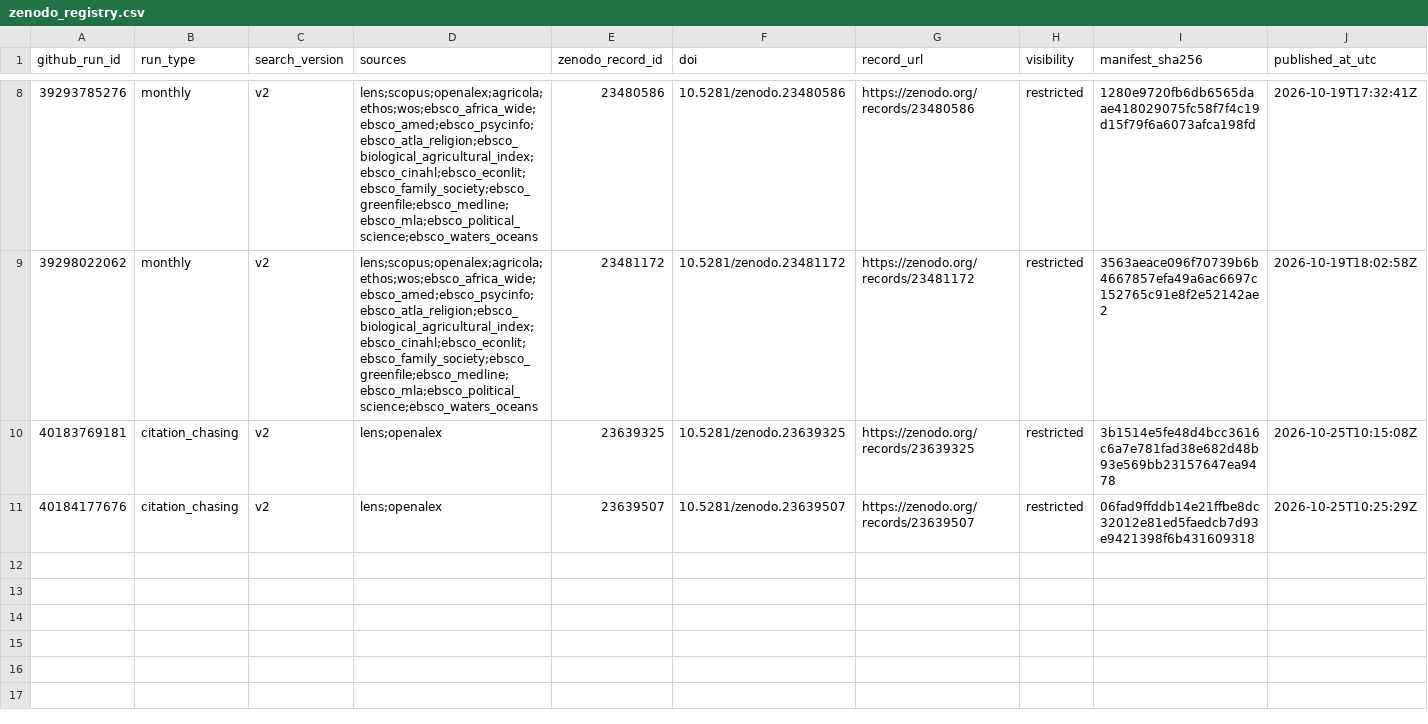
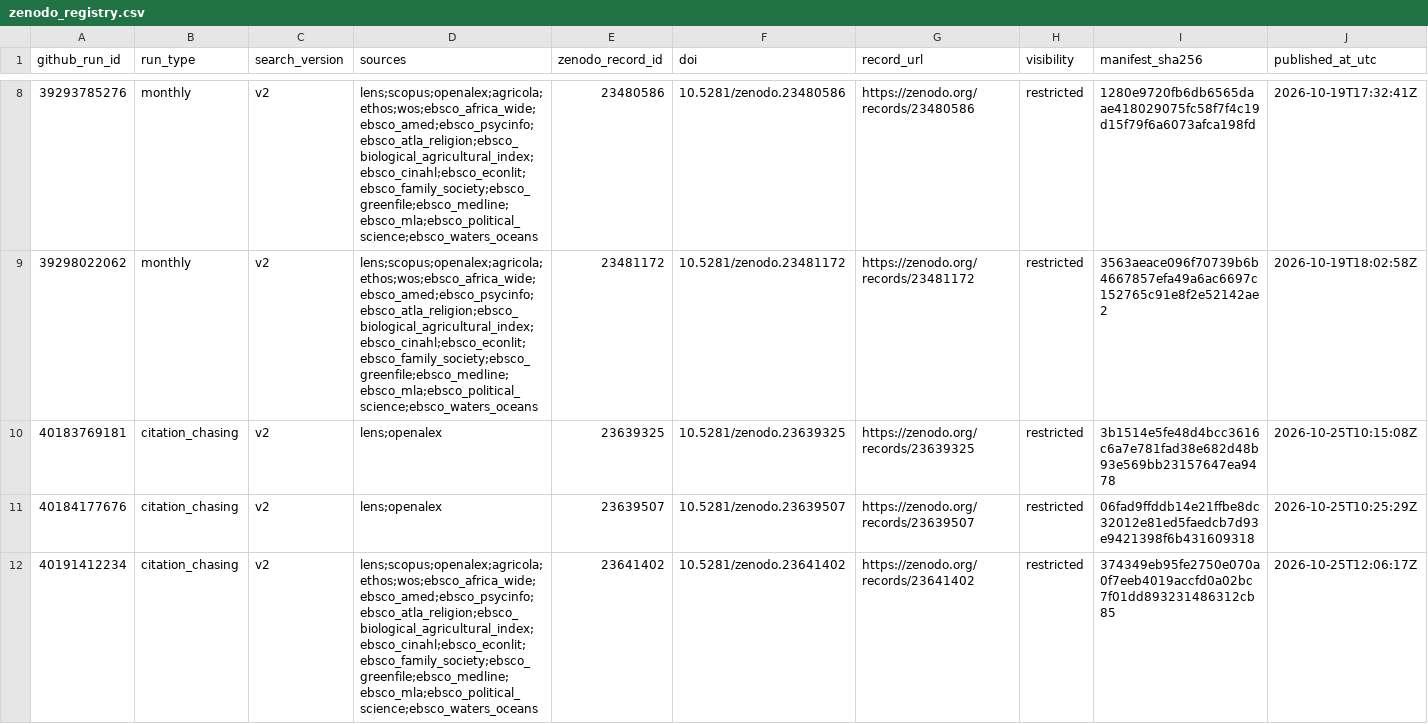
Before and after one commit to thesalmonandthetomato/LivingEvidenceMap, a CSV file: docs/search_record/zenodo_registry.csv, drawn as a sheet; only a part is shown, gaps mark what is left out; the diff names each change by its address in the sheet, - before the commit and + after, or states it on an @@ line.

```diff
--- a/docs/search_record/zenodo_registry.csv
+++ b/docs/search_record/zenodo_registry.csv
+row 12: 40191412234 | citation_chasing | v2 | lens;scopus;openalex;agricola;ethos;wos;ebsco_africa_wide;ebsco_amed;ebsco_psycinfo;ebsco_atla_religion;ebsco_biological_agricultural_index;ebsco_cinahl;ebsco_econlit;ebsco_family_society;ebsco_greenfile;ebsco_medline;ebsco_mla;ebsco_political_science;ebsco_waters_oceans | 23641402 | 10.5281/zenodo.23641402 | https://zenodo.org/records/23641402 | restricted | 374349eb95fe2750e070a0f7eeb4019accfd0a02bc7f01dd893231486312cb85 | 2026-10-25T12:06:17Z
```
Also changed, not shown: 3 other files.
